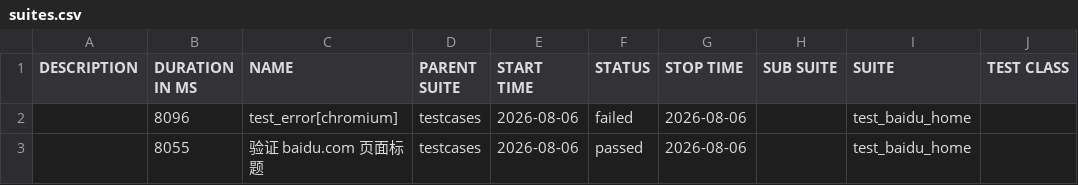
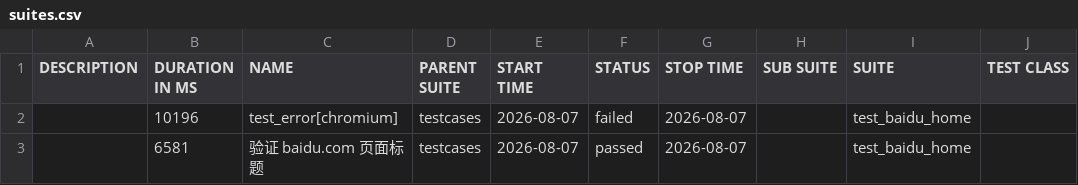
Before and after one commit to 81189149/test_baidu_ui, a CSV file: data/suites.csv, drawn as a sheet; only a part is shown; the diff names each change by its address in the sheet, - before the commit and + after, or states it on an @@ line.

```diff
--- a/data/suites.csv
+++ b/data/suites.csv
-B2 (DURATION IN MS): 8096
+B2 (DURATION IN MS): 10196
-E2:E3 (START TIME): 2026-08-06
+E2:E3 (START TIME): 2026-08-07
-G2:G3 (STOP TIME): 2026-08-06
+G2:G3 (STOP TIME): 2026-08-07
-B3 (DURATION IN MS): 8055
+B3 (DURATION IN MS): 6581
```
Also changed, not shown: 21 other files.
